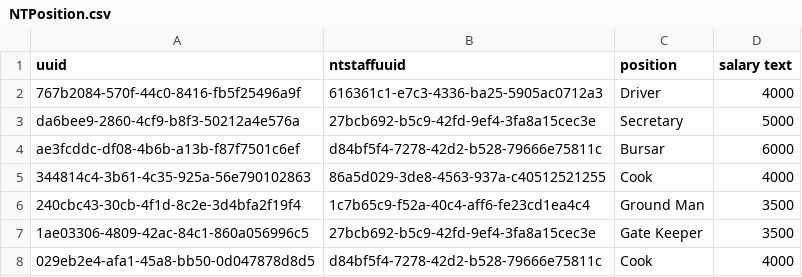
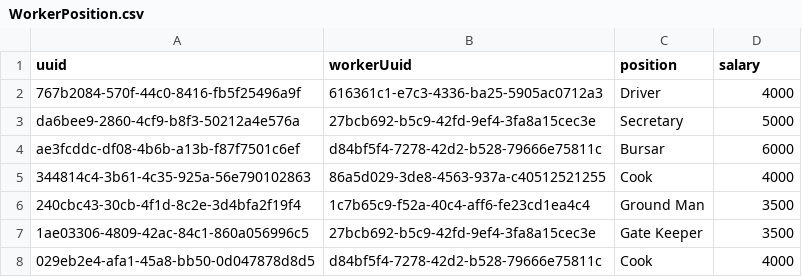
Before and after one commit to santosh991/School, a CSV file: app/etc/sql/data/WorkerPosition.csv (was app/etc/sql/data/NTPosition.csv), drawn as a sheet.

```diff
--- a/app/etc/sql/data/NTPosition.csv
+++ b/app/etc/sql/data/WorkerPosition.csv
@@ -1,2 +1,2 @@
-uuid|ntstaffuuid|position|    salary text
+uuid|workerUuid|position|salary
 767b2084-570f-44c0-8416-fb5f25496a9f|616361c1-e7c3-4336-ba25-5905ac0712a3|Driver|4000
```
Also changed, not shown: 39 other files.
